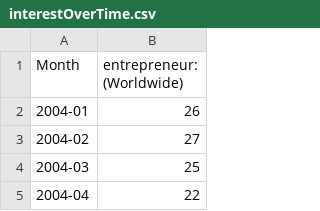
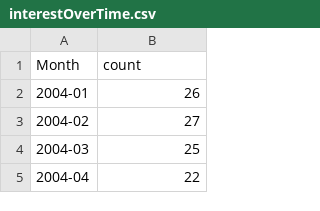
Before and after one commit to Rising-Stars-by-Sunshine/stats201-final-Ava, a CSV file: data/Queried_Data/interestOverTime.csv, drawn as a sheet; only a part is shown.

Commit message:
Update interestOverTime.csv

```diff
--- a/data/Queried_Data/interestOverTime.csv
+++ b/data/Queried_Data/interestOverTime.csv
@@ -1,2 +1,2 @@
-Month,entrepreneur: (Worldwide)
+Month,count
 2004-01,26
```
